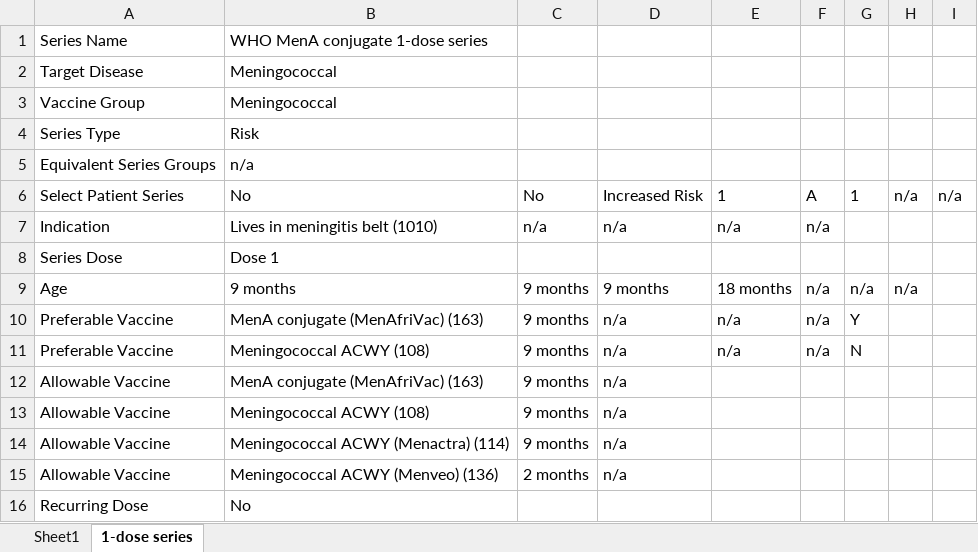
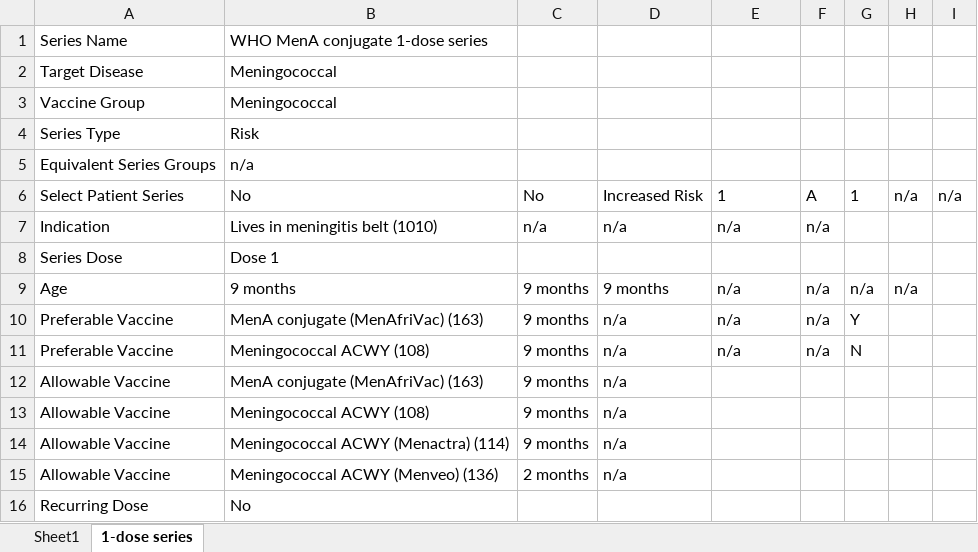
Before and after one commit to fhir-fli/cicada, an Excel workbook: cicada_generator/lib/WHO/antigen/Meningococcal.xlsx, sheet 1-dose series, drawn as a sheet; values as stored, in another font and other column widths than the file's, no borders; the diff names each change by its address in the sheet, - before the commit and + after, or states it on an @@ line.

```diff
--- a/cicada_generator/lib/WHO/antigen/Meningococcal.xlsx (sheet 1-dose series)
+++ b/cicada_generator/lib/WHO/antigen/Meningococcal.xlsx (sheet 1-dose series)
-E9: 18 months
+E9: n/a
```
Also changed, not shown: cicada_generator/lib/WHO/antigen/COVID-19.xlsx, cicada_generator/lib/WHO/antigen/Cholera.xlsx, 9 other files.
